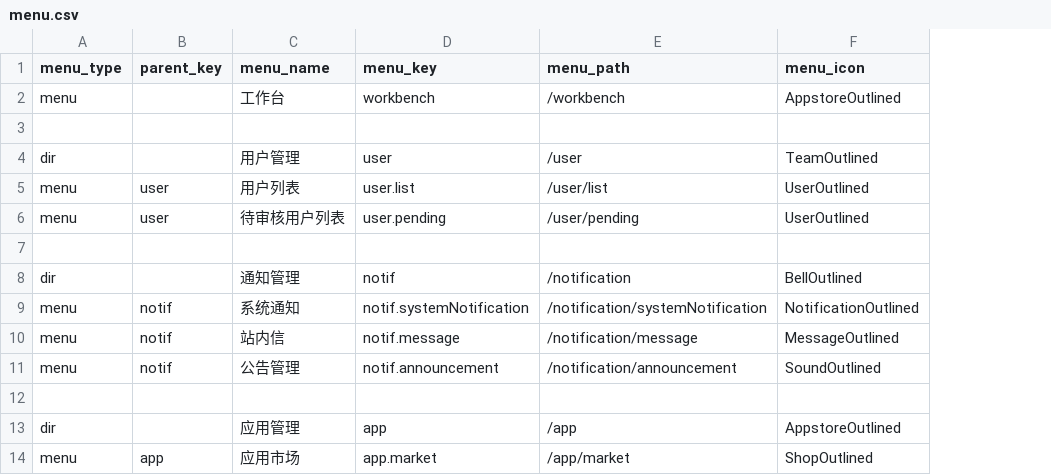
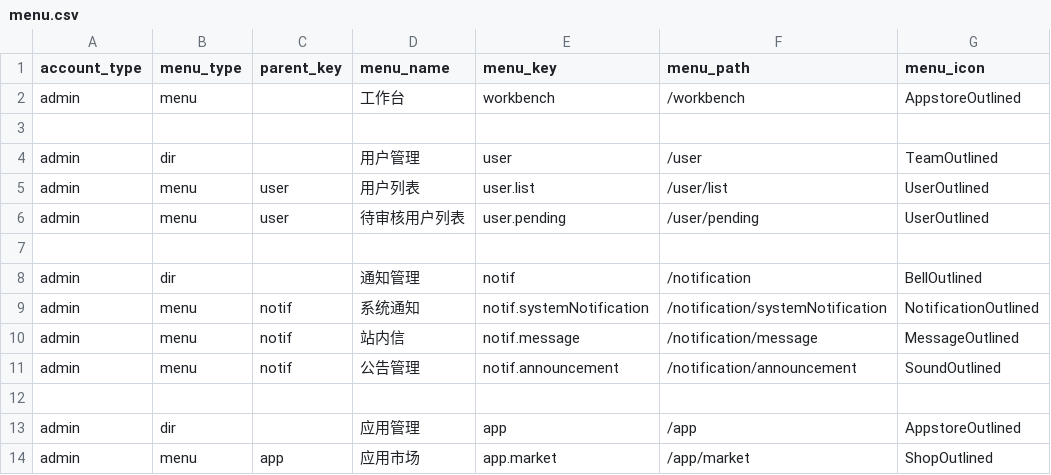
Before and after one commit to siushin/GPAdmin-api, a CSV file: Modules/Base/data/menu.csv, drawn as a sheet; only a part is shown; the diff names each change by its address in the sheet, - before the commit and + after, or states it on an @@ line.

```diff
--- a/Modules/Base/data/menu.csv
+++ b/Modules/Base/data/menu.csv
+column A (account_type), rows 2-14: admin |  | admin | admin | admin |  | admin | admin | admin | admin |  | admin | admin
```
Also changed, not shown: 5 other files.
